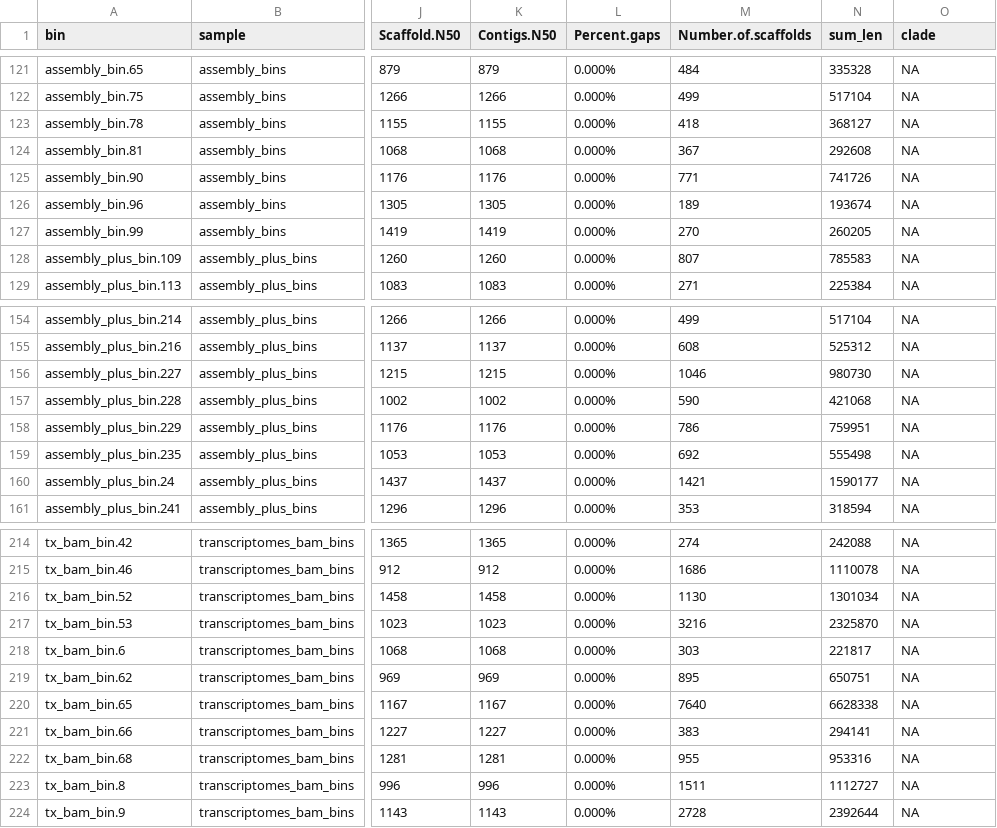
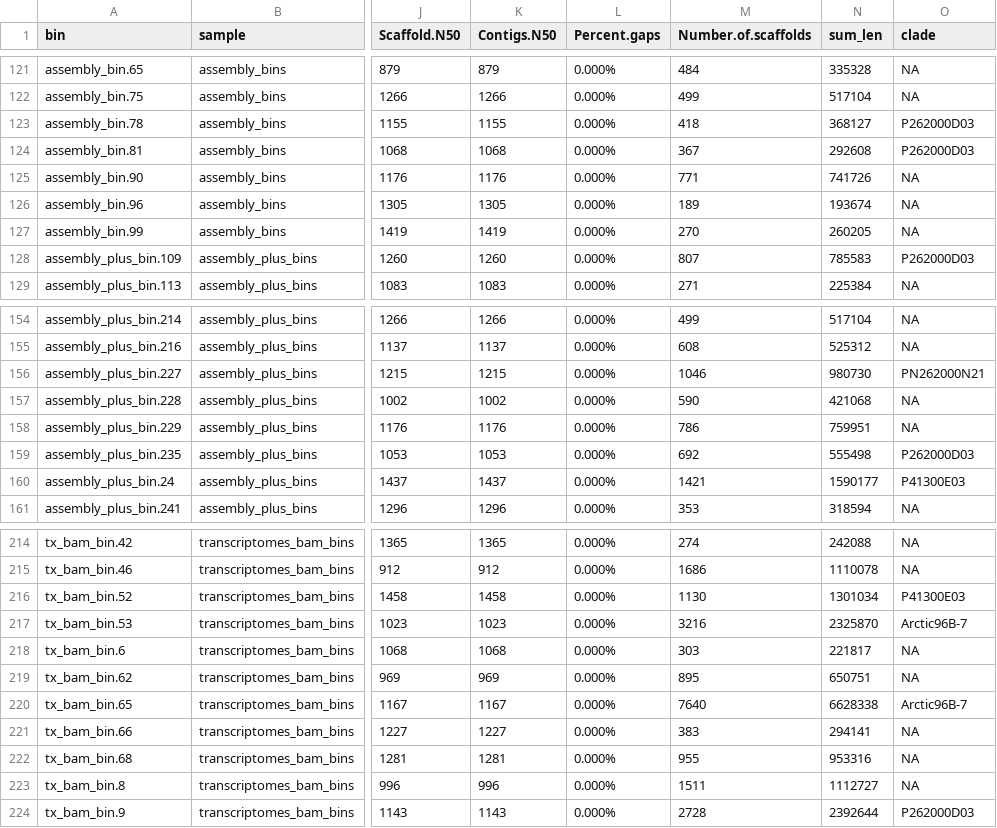
Before and after one commit to course-fish546-2023/jordan-marinimicrobia, a CSV file: output/all_mar_bins.csv, drawn as a sheet; only a part is shown, gaps mark what is left out; the diff covers the shown part only; the diff names each change by its address in the sheet, - before the commit and + after, or states it on an @@ line.

Commit message:
got bin clades

```diff
--- a/output/all_mar_bins.csv
+++ b/output/all_mar_bins.csv
-O123:O124 (clade): NA
+O123:O124 (clade): P262000D03
-O128 (clade): NA
+O128 (clade): P262000D03
-O156 (clade): NA
+O156 (clade): PN262000N21
-O159 (clade): NA
+O159 (clade): P262000D03
-O160 (clade): NA
+O160 (clade): P41300E03
-O216 (clade): NA
+O216 (clade): P41300E03
-O217 (clade): NA
+O217 (clade): Arctic96B-7
-O220 (clade): NA
+O220 (clade): Arctic96B-7
-O224 (clade): NA
+O224 (clade): P262000D03
```
Also changed, not shown: 18 edited cells elsewhere in this file.
